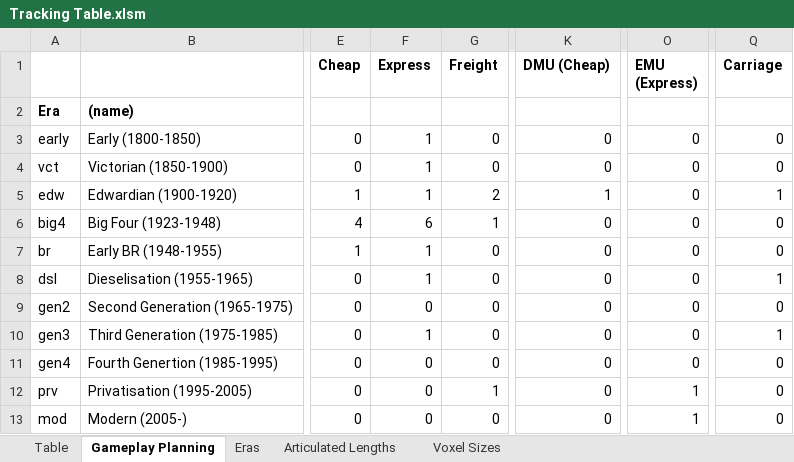
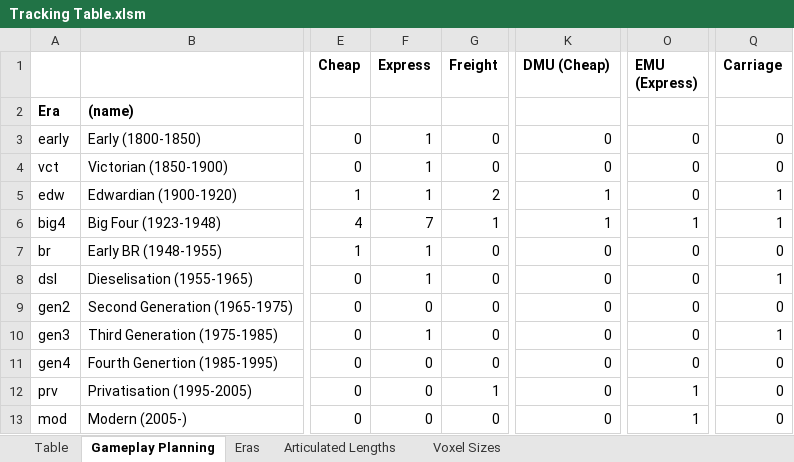
Before and after one commit to mattkimber/timberwolfs_trains, an Excel workbook: Tracking Table.xlsm, sheet Gameplay Planning, drawn as a sheet; only a part is shown, gaps mark what is left out; values as stored, in another font and other column widths than the file's, no borders; conditional formats not drawn; the diff names each change by its address in the sheet, - before the commit and + after, or states it on an @@ line.

```diff
--- a/Tracking Table.xlsm (sheet Gameplay Planning)
+++ b/Tracking Table.xlsm (sheet Gameplay Planning)
-F6 (Express): 6
+F6 (Express): 7
-K6 (DMU (Cheap)): 0
+K6 (DMU (Cheap)): 1
-O6 (EMU (Express)): 0
+O6 (EMU (Express)): 1
-Q6 (Carriage): 0
+Q6 (Carriage): 1
```
Also changed, not shown: sheet Table, formulas that keep their value, 16 other files.
